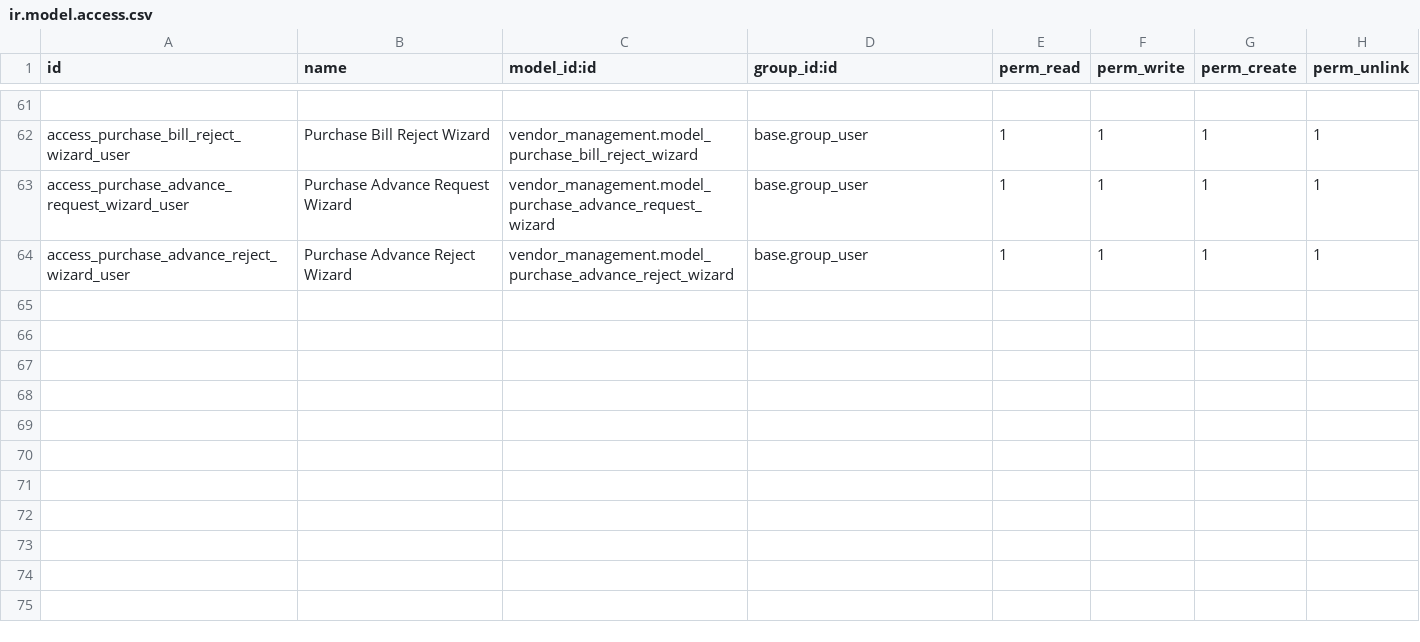
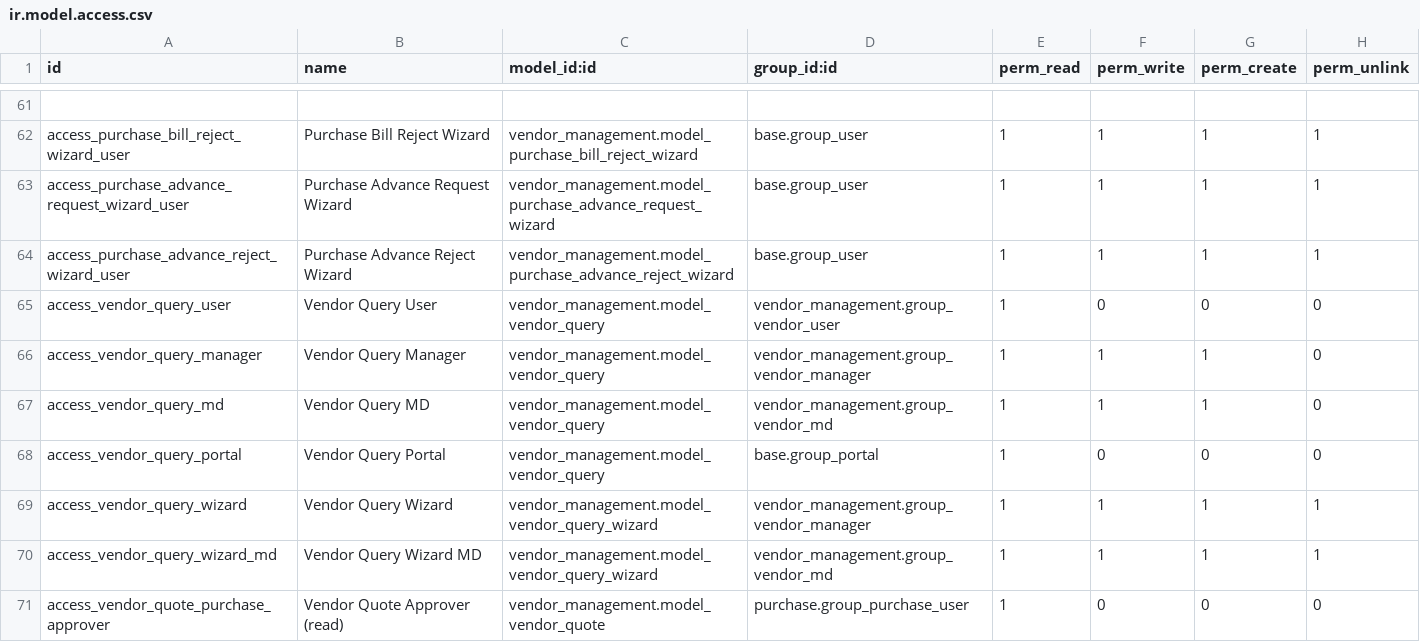
Before and after one commit to deepak-fnet/asset_management, a CSV file: asset_addons_dev/vendor_management/security/ir.model.access.csv, drawn as a sheet; only a part is shown, gaps mark what is left out.

```diff
--- a/asset_addons_dev/vendor_management/security/ir.model.access.csv
+++ b/asset_addons_dev/vendor_management/security/ir.model.access.csv
@@ -64 +64,8 @@ access_purchase_advance_request_wizard_user,Purchase Advance Request Wizard,vend
 access_purchase_advance_reject_wizard_user,Purchase Advance Reject Wizard,vendor_management.model_purchase_advance_reject_wizard,base.group_user,1,1,1,1
+access_vendor_query_user,Vendor Query User,vendor_management.model_vendor_query,vendor_management.group_vendor_user,1,0,0,0
+access_vendor_query_manager,Vendor Query Manager,vendor_management.model_vendor_query,vendor_management.group_vendor_manager,1,1,1,0
+access_vendor_query_md,Vendor Query MD,vendor_management.model_vendor_query,vendor_management.group_vendor_md,1,1,1,0
+access_vendor_query_portal,Vendor Query Portal,vendor_management.model_vendor_query,base.group_portal,1,0,0,0
+access_vendor_query_wizard,Vendor Query Wizard,vendor_management.model_vendor_query_wizard,vendor_management.group_vendor_manager,1,1,1,1
+access_vendor_query_wizard_md,Vendor Query Wizard MD,vendor_management.model_vendor_query_wizard,vendor_management.group_vendor_md,1,1,1,1
+access_vendor_quote_purchase_approver,Vendor Quote Approver (read),vendor_management.model_vendor_quote,purchase.group_purchase_user,1,0,0,0
```
Also changed, not shown: asset_addons_dev/purchase_approval/security/ir.model.access.csv, 47 other files.
